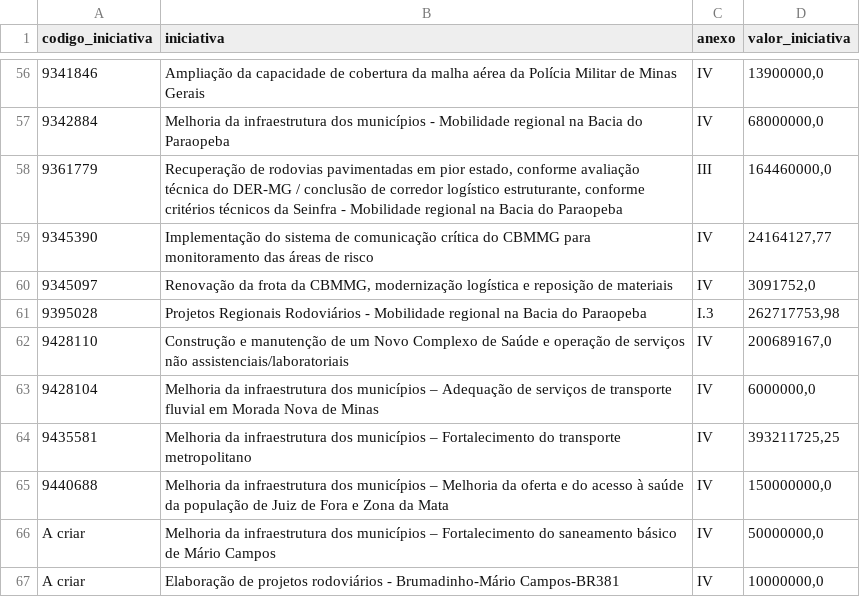
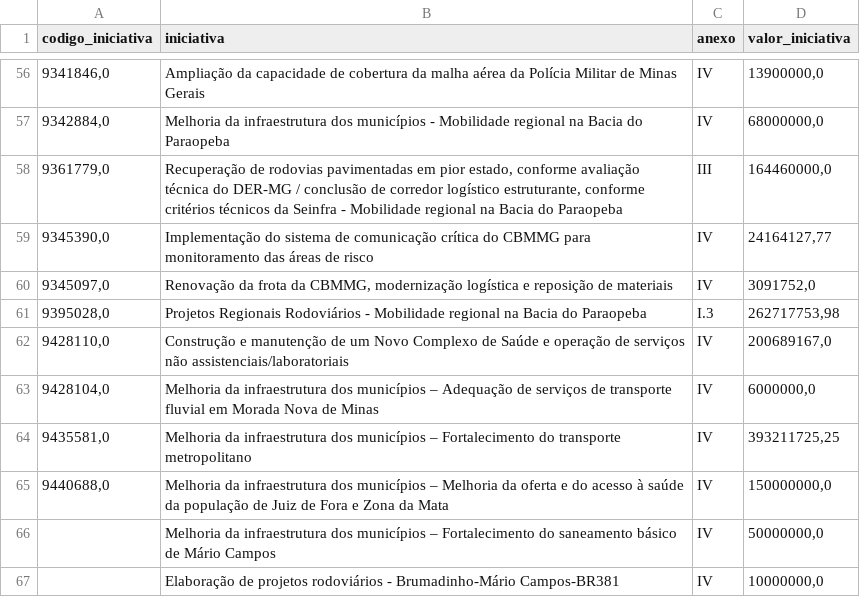
Before and after one commit to transparencia-mg/acordo-judicial-reparacao-vale-iniciativas, a CSV file: dataset/data/iniciativas_acordo_judicial_reparacao_vale.csv, drawn as a sheet; only a part is shown, gaps mark what is left out; the diff covers the shown part only.

```diff
--- a/dataset/data/iniciativas_acordo_judicial_reparacao_vale.csv
+++ b/dataset/data/iniciativas_acordo_judicial_reparacao_vale.csv
@@ -56,12 +56,12 @@
-9341846;Ampliação da capacidade de cobertura da malha aérea da Polícia Militar de Minas Gerais;IV;13900000,0
-9342884;Melhoria da infraestrutura dos municípios - Mobilidade regional na Bacia do Paraopeba;IV;68000000,0
-9361779;Recuperação de rodovias pavimentadas em pior estado, conforme avaliação técnica do DER-MG / conclusão de corredor logístico estruturante, conforme critérios técnicos da Seinfra - Mobilidade regional na Bacia do Paraopeba;III;164460000,0
-9345390;Implementação do sistema de comunicação crítica do CBMMG para monitoramento das áreas de risco;IV;24164127,77
-9345097;Renovação da frota da CBMMG, modernização logística e reposição de materiais;IV;3091752,0
-9395028;Projetos Regionais Rodoviários - Mobilidade regional na Bacia do Paraopeba;I.3;262717753,98
-9428110;Construção e manutenção de um Novo Complexo de Saúde e operação de serviços não assistenciais/laboratoriais;IV;200689167,0
-9428104;Melhoria da infraestrutura dos municípios – Adequação de serviços de transporte fluvial em Morada Nova de Minas;IV;6000000,0
-9435581;Melhoria da infraestrutura dos municípios – Fortalecimento do transporte metropolitano;IV;393211725,25
-9440688;Melhoria da infraestrutura dos municípios – Melhoria da oferta e do acesso à saúde da população de Juiz de Fora e Zona da Mata;IV;150000000,0
-A criar;Melhoria da infraestrutura dos municípios – Fortalecimento do saneamento básico de Mário Campos;IV;50000000,0
-A criar;Elaboração de projetos rodoviários - Brumadinho-Mário Campos-BR381;IV;10000000,0
+9341846,0;Ampliação da capacidade de cobertura da malha aérea da Polícia Militar de Minas Gerais;IV;13900000,0
+9342884,0;Melhoria da infraestrutura dos municípios - Mobilidade regional na Bacia do Paraopeba;IV;68000000,0
+9361779,0;Recuperação de rodovias pavimentadas em pior estado, conforme avaliação técnica do DER-MG / conclusão de corredor logístico estruturante, conforme critérios técnicos da Seinfra - Mobilidade regional na Bacia do Paraopeba;III;164460000,0
+9345390,0;Implementação do sistema de comunicação crítica do CBMMG para monitoramento das áreas de risco;IV;24164127,77
+9345097,0;Renovação da frota da CBMMG, modernização logística e reposição de materiais;IV;3091752,0
+9395028,0;Projetos Regionais Rodoviários - Mobilidade regional na Bacia do Paraopeba;I.3;262717753,98
+9428110,0;Construção e manutenção de um Novo Complexo de Saúde e operação de serviços não assistenciais/laboratoriais;IV;200689167,0
+9428104,0;Melhoria da infraestrutura dos municípios – Adequação de serviços de transporte fluvial em Morada Nova de Minas;IV;6000000,0
+9435581,0;Melhoria da infraestrutura dos municípios – Fortalecimento do transporte metropolitano;IV;393211725,25
+9440688,0;Melhoria da infraestrutura dos municípios – Melhoria da oferta e do acesso à saúde da população de Juiz de Fora e Zona da Mata;IV;150000000,0
+;Melhoria da infraestrutura dos municípios – Fortalecimento do saneamento básico de Mário Campos;IV;50000000,0
+;Elaboração de projetos rodoviários - Brumadinho-Mário Campos-BR381;IV;10000000,0
```
Also changed, not shown: 54 edited cells elsewhere in this file.
